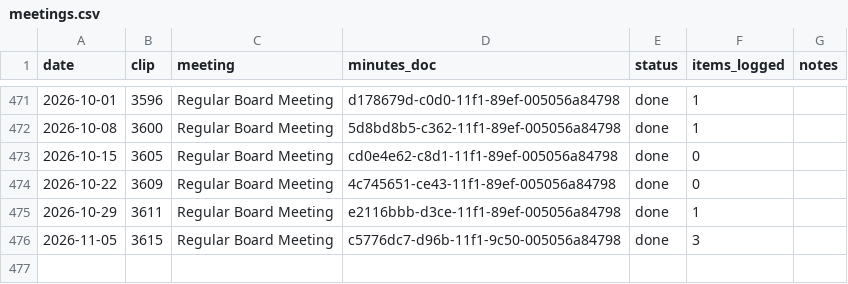
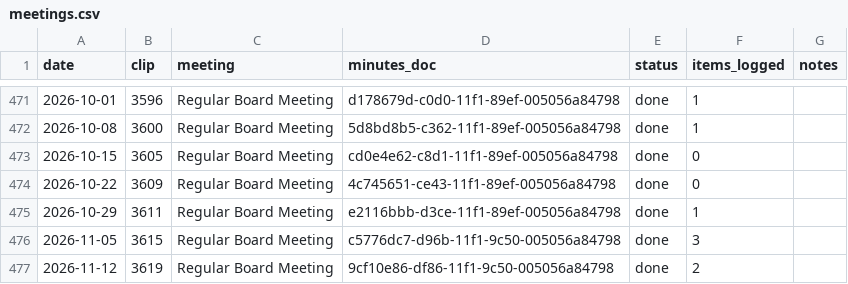
Before and after one commit to Portland-City-Council-Votes/multco-commissioner-votes, a CSV file: data/meetings.csv, drawn as a sheet; only a part is shown, gaps mark what is left out.

```diff
--- a/data/meetings.csv
+++ b/data/meetings.csv
@@ -476 +476,2 @@ date,clip,meeting,minutes_doc,status,items_logged,notes
 2026-11-05,3615,Regular Board Meeting,c5776dc7-d96b-11f1-9c50-005056a84798,done,3,
+2026-11-12,3619,Regular Board Meeting,9cf10e86-df86-11f1-9c50-005056a84798,done,2,
```
Also changed, not shown: data/votes.csv, 1 other file.
